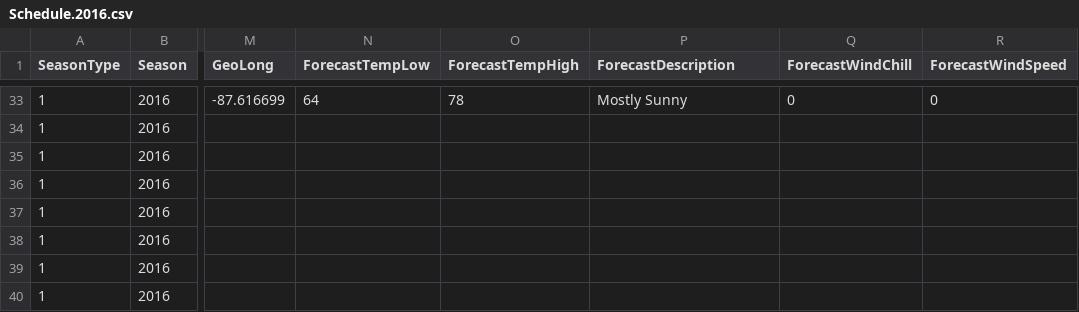
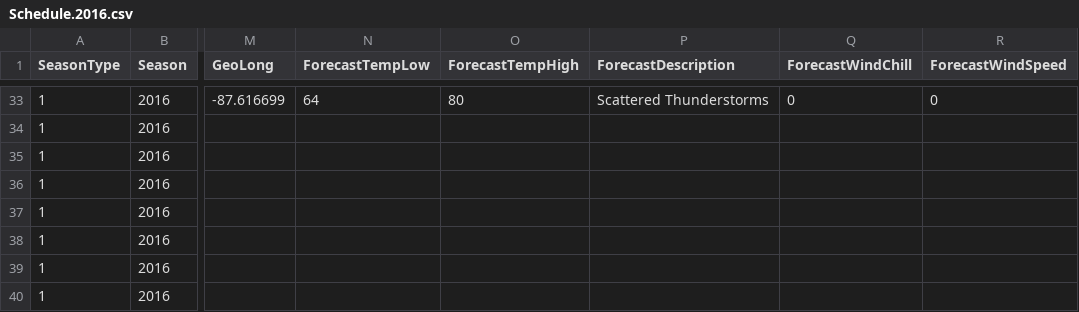
Before and after one commit to jreiher2003/peer_flask, a CSV file: sports/Schedule.2016.csv, drawn as a sheet; only a part is shown, gaps mark what is left out; the diff covers the shown part only; the diff names each change by its address in the sheet, - before the commit and + after, or states it on an @@ line.

```diff
--- a/sports/Schedule.2016.csv
+++ b/sports/Schedule.2016.csv
-O33 (ForecastTempHigh): 78
+O33 (ForecastTempHigh): 80
-P33 (ForecastDescription): Mostly Sunny
+P33 (ForecastDescription): Scattered Thunderstorms
```
Also changed, not shown: 31 edited cells elsewhere in this file, sports/Game.2016.csv, sports/Score.2016.csv, 33 other files.
